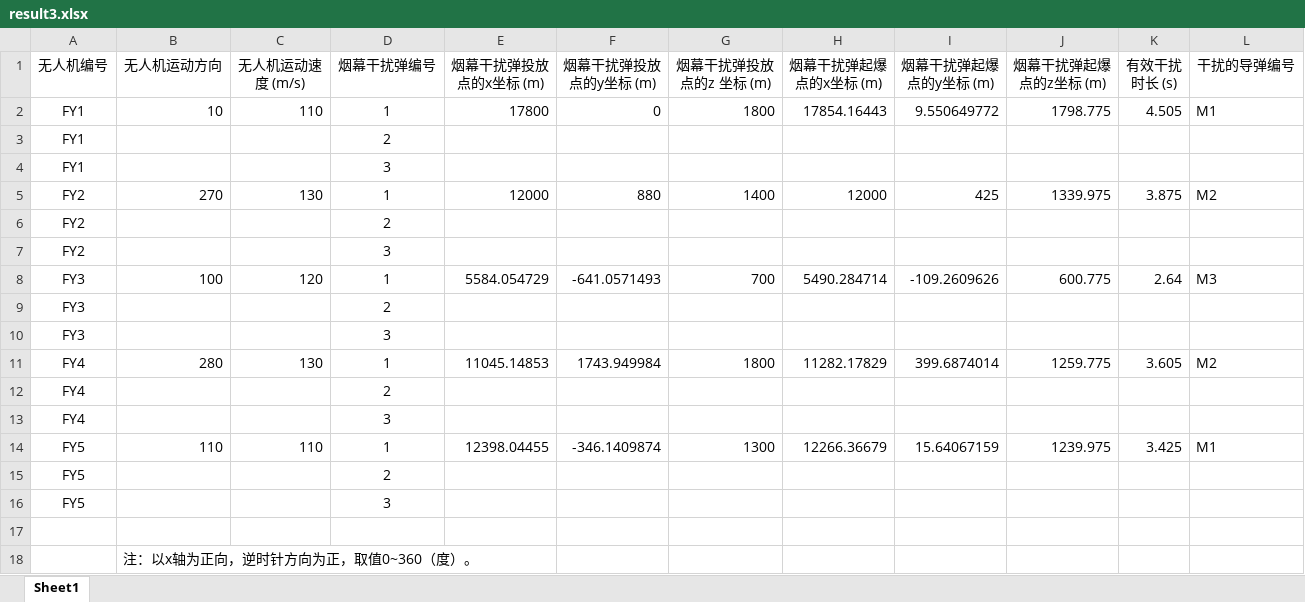
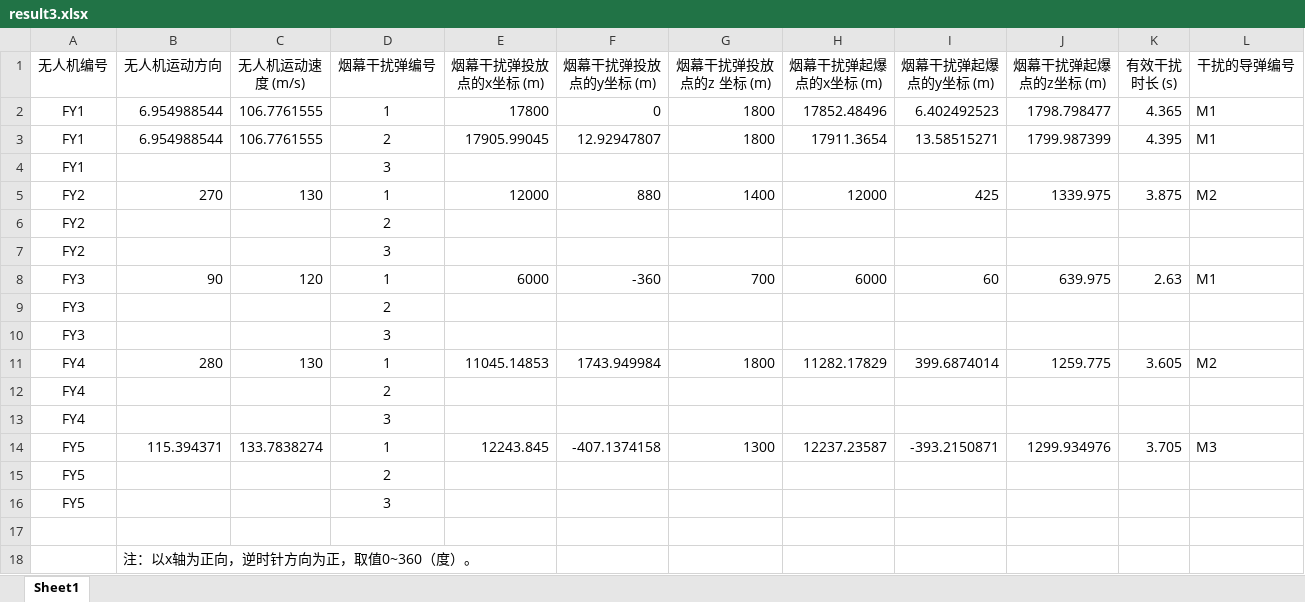
Before and after one commit to Right-XOY/2025-gaojiaoshecup-code, an Excel workbook: data/result3.xlsx, sheet Sheet1, drawn as a sheet; values as stored, in another font and other column widths than the file's, no borders; removed rows and columns are numbered as before the commit, all else as after; the diff names each change by its address in the sheet, - before the commit and + after, or states it on an @@ line.

```diff
--- a/data/result3.xlsx (sheet Sheet1)
+++ b/data/result3.xlsx (sheet Sheet1)
-B2 (无人机运动方向): 10
+B2 (无人机运动方向): 6.954988544
-C2 (无人机运动速度 (m/s)): 110
+C2 (无人机运动速度 (m/s)): 106.7761555
-H2 (烟幕干扰弹起爆点的x坐标 (m)): 17854.16443
+H2 (烟幕干扰弹起爆点的x坐标 (m)): 17852.48496
-I2 (烟幕干扰弹起爆点的y坐标 (m)): 9.550649772
+I2 (烟幕干扰弹起爆点的y坐标 (m)): 6.402492523
-J2 (烟幕干扰弹起爆点的z坐标 (m)): 1798.775
+J2 (烟幕干扰弹起爆点的z坐标 (m)): 1798.798477
-K2 (有效干扰时长 (s)): 4.505
+K2 (有效干扰时长 (s)): 4.365
-row 3: FY1 |  |  | 2
+row 3: FY1 | 6.954988544 | 106.7761555 | 2 | 17905.99045 | 12.92947807 | 1800 | 17911.3654 | 13.58515271 | 1799.987399 | 4.395 | M1
-B8 (无人机运动方向): 100
+B8 (无人机运动方向): 90
-E8 (烟幕干扰弹投放点的x坐标 (m)): 5584.054729
+E8 (烟幕干扰弹投放点的x坐标 (m)): 6000
-F8 (烟幕干扰弹投放点的y坐标 (m)): -641.0571493
+F8 (烟幕干扰弹投放点的y坐标 (m)): -360
-H8 (烟幕干扰弹起爆点的x坐标 (m)): 5490.284714
+H8 (烟幕干扰弹起爆点的x坐标 (m)): 6000
-I8 (烟幕干扰弹起爆点的y坐标 (m)): -109.2609626
+I8 (烟幕干扰弹起爆点的y坐标 (m)): 60
-J8 (烟幕干扰弹起爆点的z坐标 (m)): 600.775
+J8 (烟幕干扰弹起爆点的z坐标 (m)): 639.975
-K8 (有效干扰时长 (s)): 2.64
+K8 (有效干扰时长 (s)): 2.63
-L8 (干扰的导弹编号): M3
+L8 (干扰的导弹编号): M1
-row 14: FY5 | 110 | 110 | 1 | 12398.04455 | -346.1409874 | 1300 | 12266.36679 | 15.64067159 | 1239.975 | 3.425 | M1
+row 14: FY5 | 115.394371 | 133.7838274 | 1 | 12243.845 | -407.1374158 | 1300 | 12237.23587 | -393.2150871 | 1299.934976 | 3.705 | M3
```
Also changed, not shown: 11 other files.
